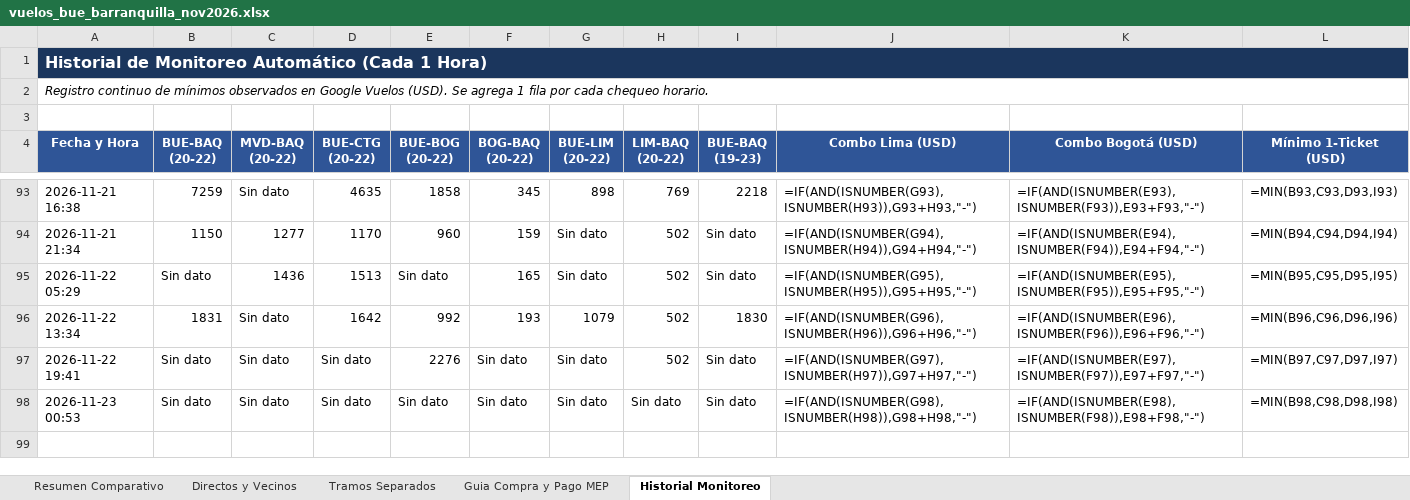
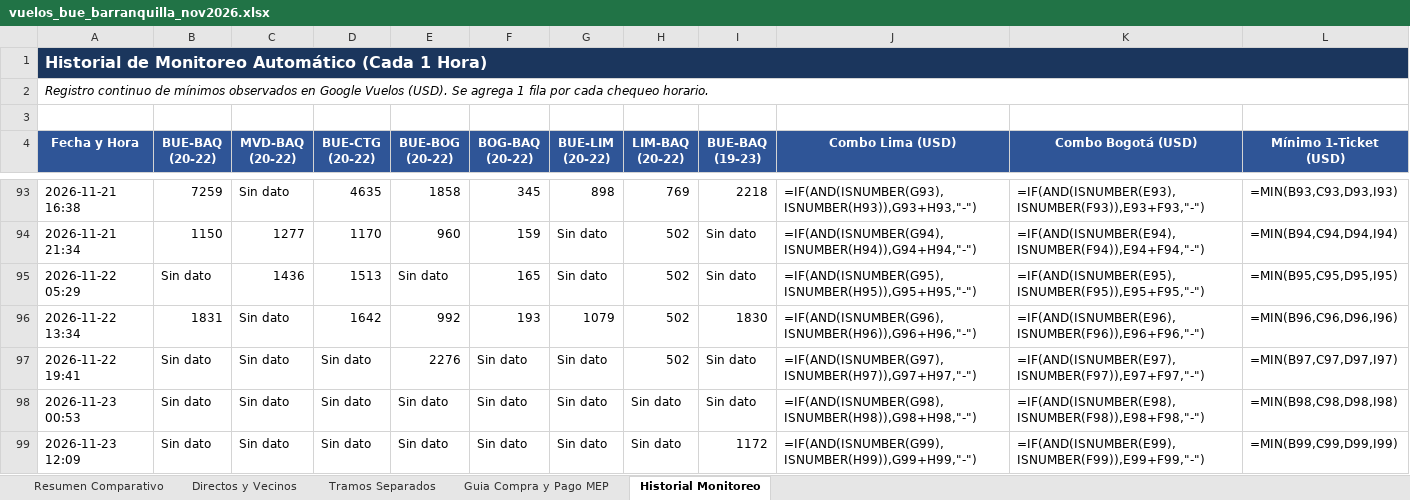
Before and after one commit to juanurman/vuelos-barranquilla, an Excel workbook: vuelos-monitor/vuelos_bue_barranquilla_nov2026.xlsx, sheet Historial Monitoreo, drawn as a sheet; only a part is shown, gaps mark what is left out; values as stored, in another font and other column widths than the file's, no borders; formulas without a stored value are shown as written; the diff names each change by its address in the sheet, - before the commit and + after, or states it on an @@ line.

```diff
--- a/vuelos-monitor/vuelos_bue_barranquilla_nov2026.xlsx (sheet Historial Monitoreo)
+++ b/vuelos-monitor/vuelos_bue_barranquilla_nov2026.xlsx (sheet Historial Monitoreo)
+row 99: 2026-11-23 12:09 | Sin dato | Sin dato | Sin dato | Sin dato | Sin dato | Sin dato | Sin dato | 1172 | =IF(AND(ISNUMBER(G99),ISNUMBER(H99)),G99+H99,"-") | =IF(AND(ISNUMBER(E99),ISNUMBER(F99)),E99+F99,"-") | =MIN(B99,C99,D99,I99)
```
Also changed, not shown: sheet Resumen Comparativo.
